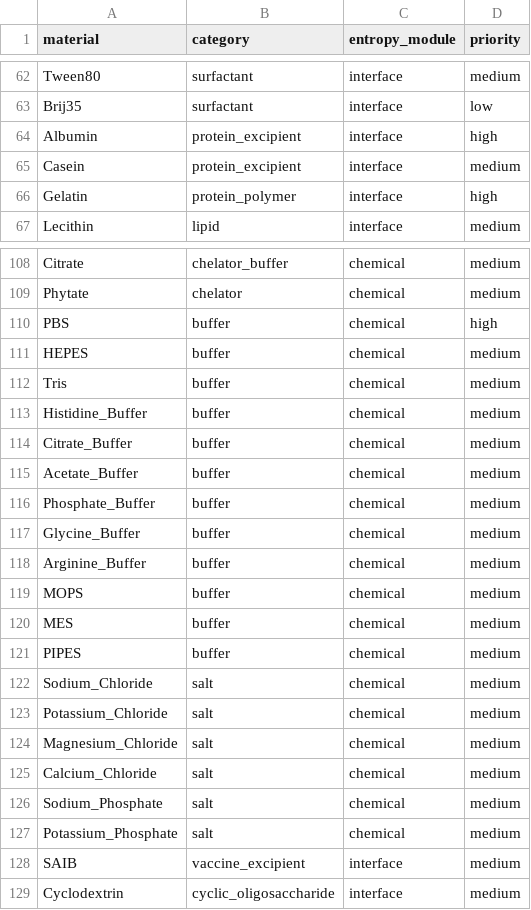
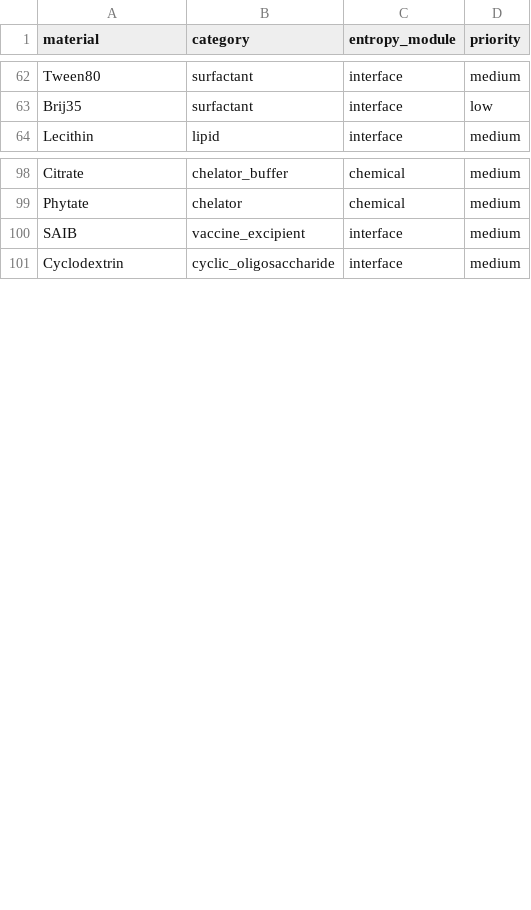
Before and after one commit to yongchunpan1-dot/Integrated-biostasis-chemistry, a CSV file: knowledgebase/material_dictionary.csv, drawn as a sheet; only a part is shown, gaps mark what is left out; the diff covers the shown part only.

Commit message:
Update material_dictionary.csv

```diff
--- a/knowledgebase/material_dictionary.csv
+++ b/knowledgebase/material_dictionary.csv
@@ -63,5 +63,2 @@ Tween80,surfactant,interface,medium
 Brij35,surfactant,interface,low
-Albumin,protein_excipient,interface,high
-Casein,protein_excipient,interface,medium
-Gelatin,protein_polymer,interface,high
 Lecithin,lipid,interface,medium
@@ -109,20 +99,2 @@ Citrate,chelator_buffer,chemical,medium
 Phytate,chelator,chemical,medium
-PBS,buffer,chemical,high
-HEPES,buffer,chemical,medium
-Tris,buffer,chemical,medium
-Histidine_Buffer,buffer,chemical,medium
-Citrate_Buffer,buffer,chemical,medium
-Acetate_Buffer,buffer,chemical,medium
-Phosphate_Buffer,buffer,chemical,medium
-Glycine_Buffer,buffer,chemical,medium
-Arginine_Buffer,buffer,chemical,medium
-MOPS,buffer,chemical,medium
-MES,buffer,chemical,medium
-PIPES,buffer,chemical,medium
-Sodium_Chloride,salt,chemical,medium
-Potassium_Chloride,salt,chemical,medium
-Magnesium_Chloride,salt,chemical,medium
-Calcium_Chloride,salt,chemical,medium
-Sodium_Phosphate,salt,chemical,medium
-Potassium_Phosphate,salt,chemical,medium
 SAIB,vaccine_excipient,interface,medium
```
Also changed, not shown: 7 removed rows elsewhere in this file.
